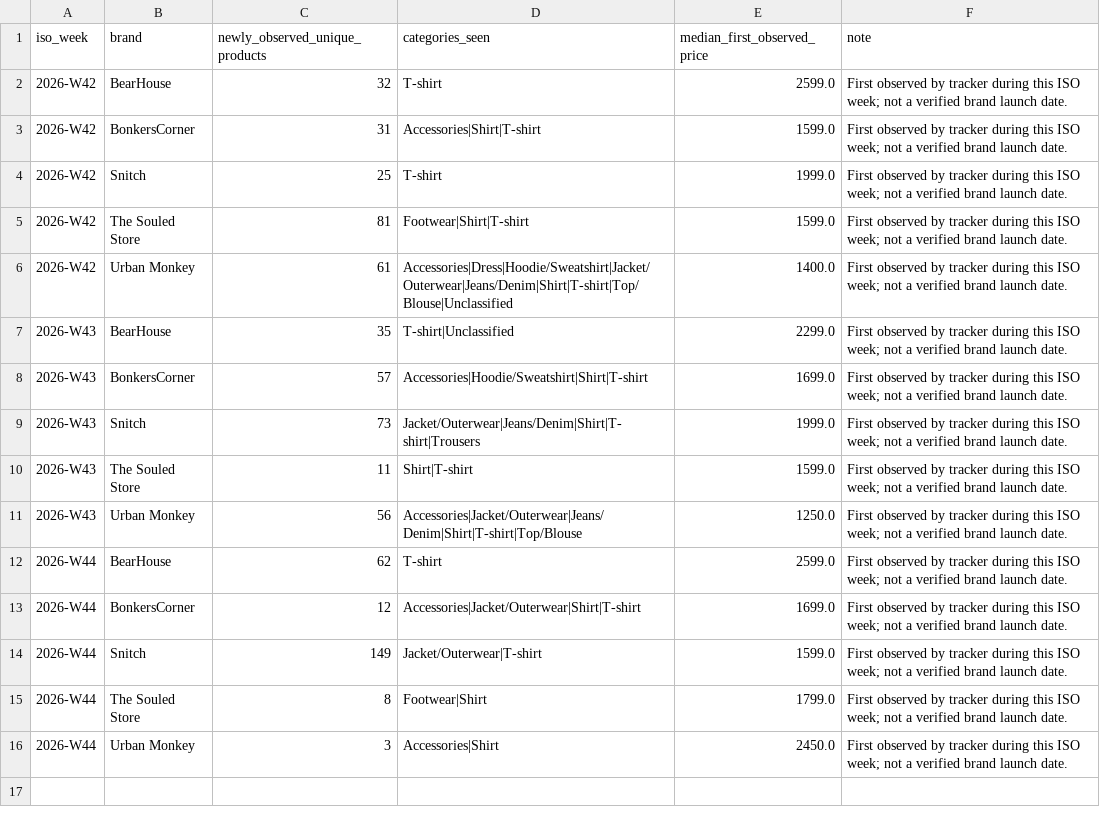
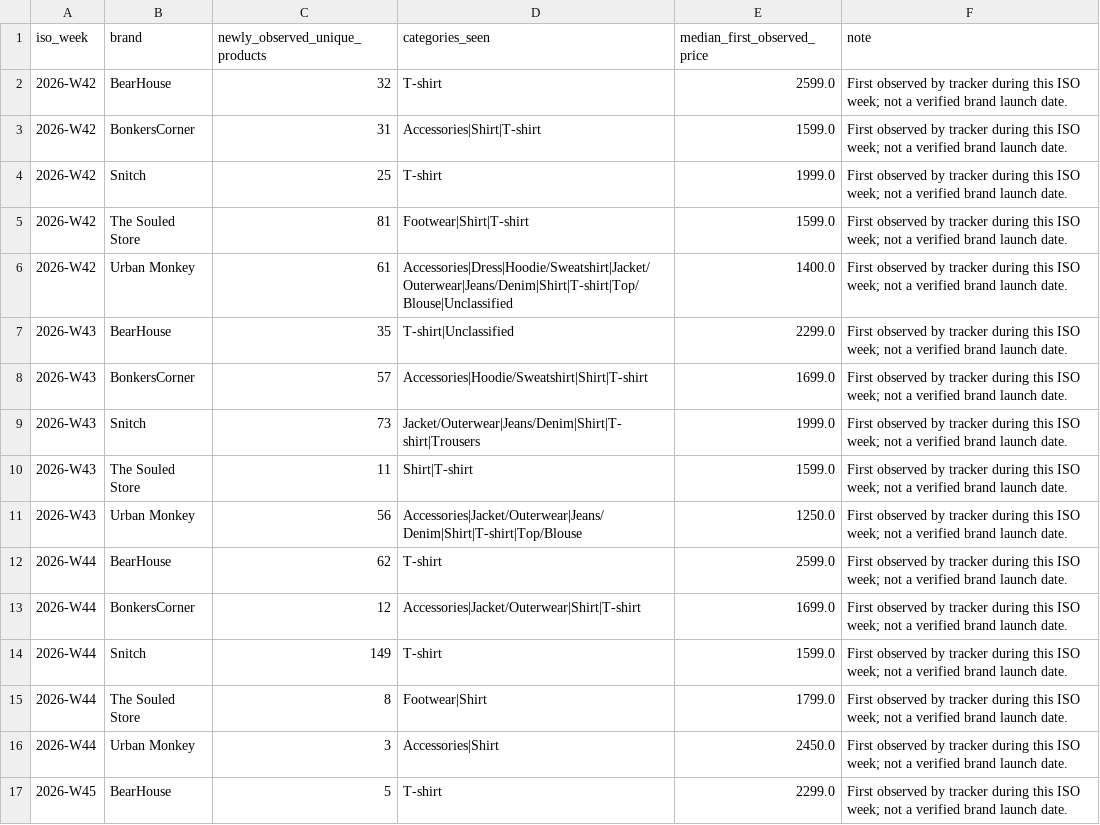
Before and after one commit to ChiranjibiR/AnimeSansar, a CSV file: reports/weekly_launch_summary.csv, drawn as a sheet.

```diff
--- a/reports/weekly_launch_summary.csv
+++ b/reports/weekly_launch_summary.csv
@@ -13,4 +13,5 @@ iso_week,brand,newly_observed_unique_products,categories_seen,median_first_obser
 2026-W44,BonkersCorner,12,Accessories|Jacket/Outerwear|Shirt|T-shirt,1699.0,First observed by tracker during this ISO week; not a verified brand launch date.
-2026-W44,Snitch,149,Jacket/Outerwear|T-shirt,1599.0,First observed by tracker during this ISO week; not a verified brand launch date.
+2026-W44,Snitch,149,T-shirt,1599.0,First observed by tracker during this ISO week; not a verified brand launch date.
 2026-W44,The Souled Store,8,Footwear|Shirt,1799.0,First observed by tracker during this ISO week; not a verified brand launch date.
 2026-W44,Urban Monkey,3,Accessories|Shirt,2450.0,First observed by tracker during this ISO week; not a verified brand launch date.
+2026-W45,BearHouse,5,T-shirt,2299.0,First observed by tracker during this ISO week; not a verified brand launch date.
```
Also changed, not shown: data/product_history.csv, reports/monthly_launch_summary.csv, 7 other files.
